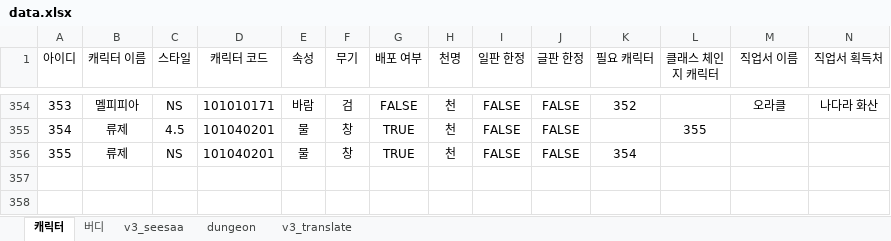
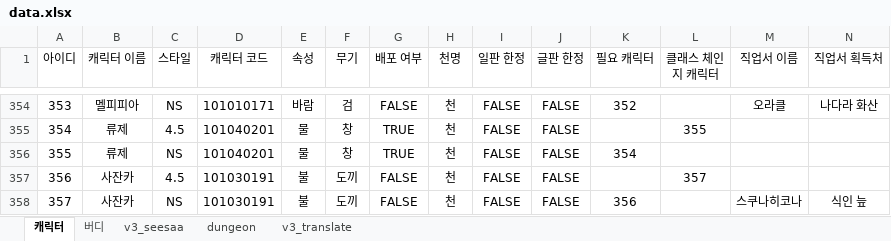
Before and after one commit to BeaverHouse/aecheck-data, an Excel workbook: data.xlsx, sheet 캐릭터, drawn as a sheet; only a part is shown, gaps mark what is left out; values as stored, in another font and other column widths than the file's, no borders; charts and pictures not drawn; rows hold the shown columns only; the diff names each change by its address in the sheet, - before the commit and + after, or states it on an @@ line.

```diff
--- a/data.xlsx (sheet 캐릭터)
+++ b/data.xlsx (sheet 캐릭터)
+row 357: 356 | 사잔카 | 4.5 | 101030191 | 불 | 도끼 | FALSE | 천 | FALSE | FALSE |  | 357
+row 358: 357 | 사잔카 | NS | 101030191 | 불 | 도끼 | FALSE | 천 | FALSE | FALSE | 356 |  | 스쿠나히코나 | 식인 늪
```
Also changed, not shown: sheet v3_translate, sheet v3_seesaa, 15 other files.
